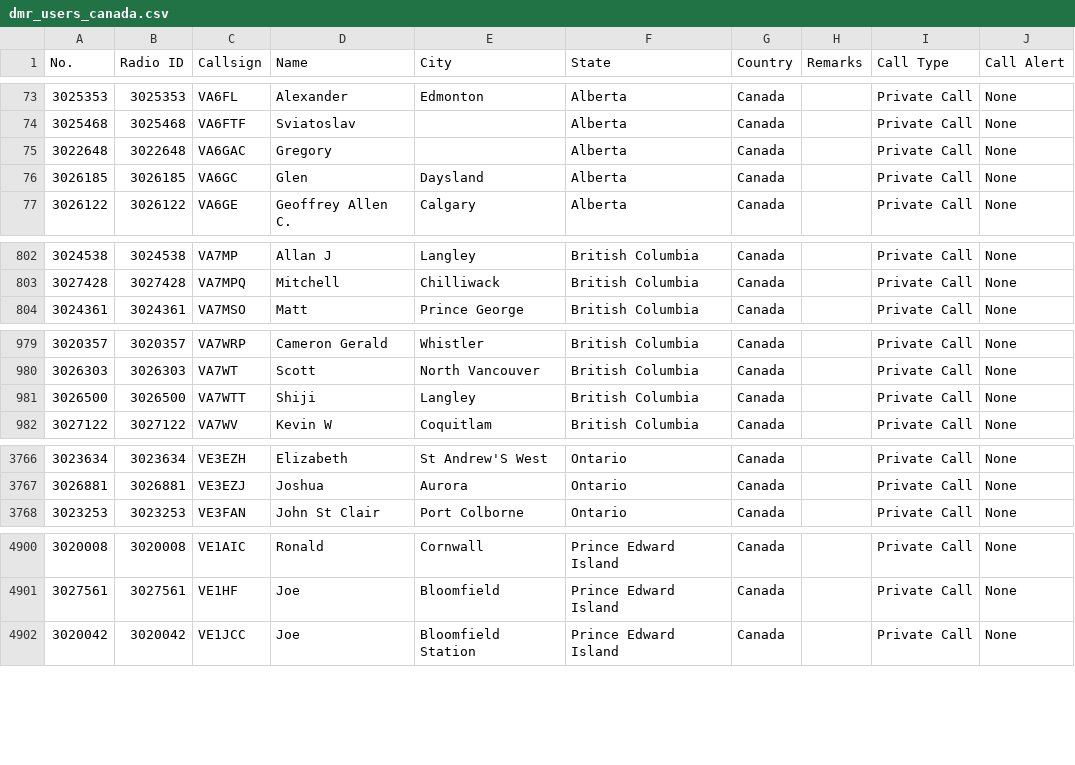
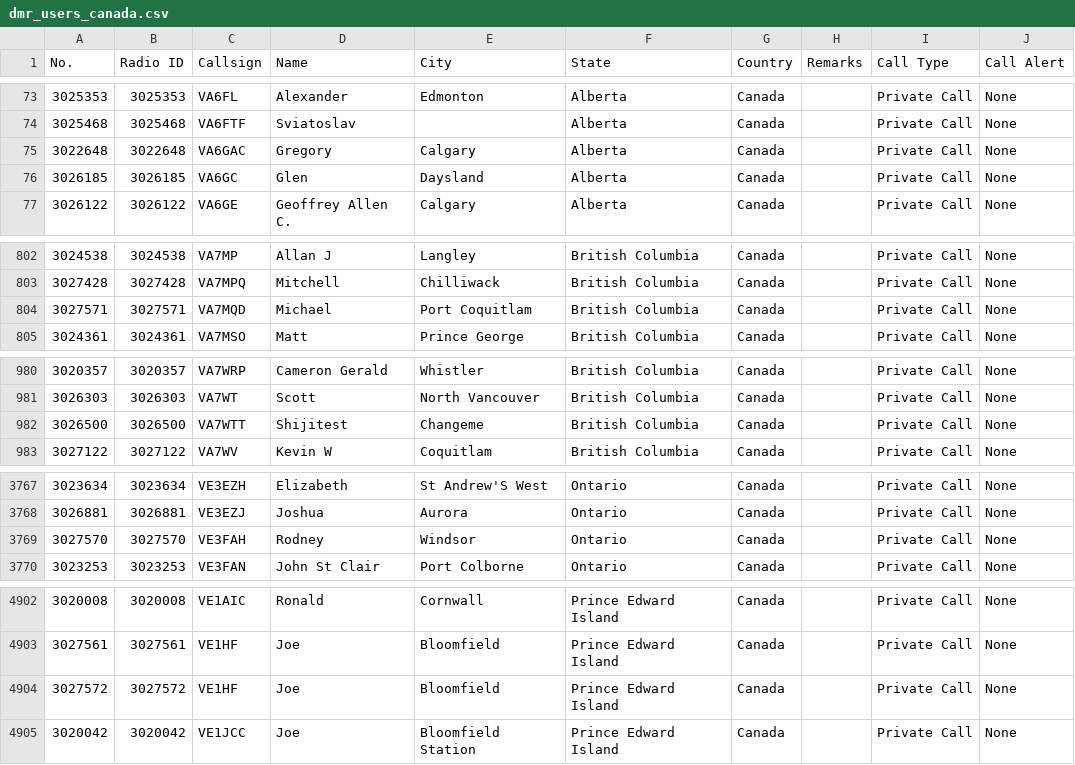
Before and after one commit to CraigHead/Anytone-DMR-Users, a CSV file: dmr_users_canada.csv, drawn as a sheet; only a part is shown, gaps mark what is left out; the diff covers the shown part only.

Commit message:
Updated DMR User List 20261117.1

```diff
--- a/dmr_users_canada.csv
+++ b/dmr_users_canada.csv
@@ -74,3 +74,3 @@
 "3025468","3025468","VA6FTF","Sviatoslav","","Alberta","Canada","","Private Call","None"
-"3022648","3022648","VA6GAC","Gregory","","Alberta","Canada","","Private Call","None"
+"3022648","3022648","VA6GAC","Gregory","Calgary","Alberta","Canada","","Private Call","None"
 "3026185","3026185","VA6GC","Glen","Daysland","Alberta","Canada","","Private Call","None"
@@ -803,2 +803,3 @@
 "3027428","3027428","VA7MPQ","Mitchell","Chilliwack","British Columbia","Canada","","Private Call","None"
+"3027571","3027571","VA7MQD","Michael","Port Coquitlam","British Columbia","Canada","","Private Call","None"
 "3024361","3024361","VA7MSO","Matt","Prince George","British Columbia","Canada","","Private Call","None"
@@ -980,3 +981,3 @@
 "3026303","3026303","VA7WT","Scott","North Vancouver","British Columbia","Canada","","Private Call","None"
-"3026500","3026500","VA7WTT","Shiji","Langley","British Columbia","Canada","","Private Call","None"
+"3026500","3026500","VA7WTT","Shijitest","Changeme","British Columbia","Canada","","Private Call","None"
 "3027122","3027122","VA7WV","Kevin W","Coquitlam","British Columbia","Canada","","Private Call","None"
@@ -3767,2 +3768,3 @@
 "3026881","3026881","VE3EZJ","Joshua","Aurora","Ontario","Canada","","Private Call","None"
+"3027570","3027570","VE3FAH","Rodney","Windsor","Ontario","Canada","","Private Call","None"
 "3023253","3023253","VE3FAN","John St Clair","Port Colborne","Ontario","Canada","","Private Call","None"
@@ -4901,2 +4903,3 @@
 "3027561","3027561","VE1HF","Joe","Bloomfield","Prince Edward Island","Canada","","Private Call","None"
+"3027572","3027572","VE1HF","Joe","Bloomfield","Prince Edward Island","Canada","","Private Call","None"
 "3020042","3020042","VE1JCC","Joe","Bloomfield Station","Prince Edward Island","Canada","","Private Call","None"
```
Also changed, not shown: 1 edited cell elsewhere in this file, 2 other files.
